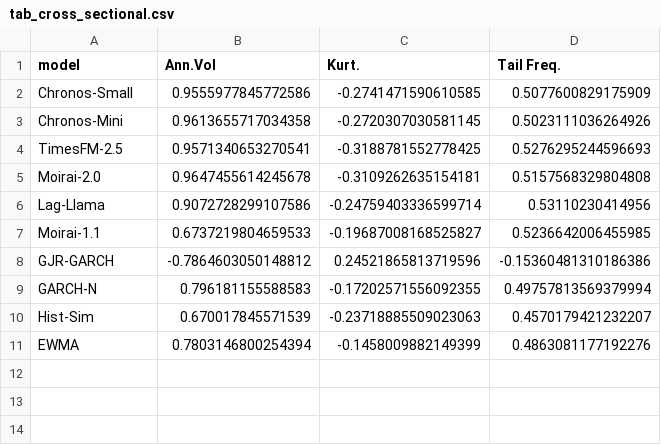
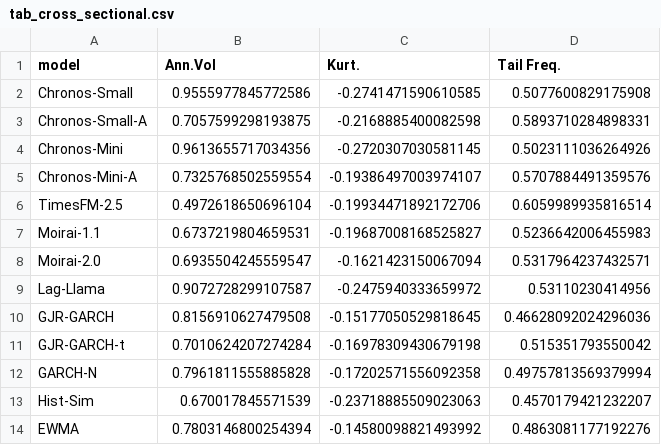
Before and after one commit to QuantLet/Conformal_Oracle, a CSV file: Quantlets/CO_cross_sectional/tab_cross_sectional.csv, drawn as a sheet.

```diff
--- a/Quantlets/CO_cross_sectional/tab_cross_sectional.csv
+++ b/Quantlets/CO_cross_sectional/tab_cross_sectional.csv
@@ -1,11 +1,14 @@
 model,Ann.Vol,Kurt.,Tail Freq.
-Chronos-Small,0.9555977845772586,-0.2741471590610585,0.5077600829175909
-Chronos-Mini,0.9613655717034358,-0.2720307030581145,0.5023111036264926
-TimesFM-2.5,0.9571340653270541,-0.3188781552778425,0.5276295244596693
-Moirai-2.0,0.9647455614245678,-0.3109262635154181,0.5157568329804808
-Lag-Llama,0.9072728299107586,-0.24759403336599714,0.53110230414956
-Moirai-1.1,0.6737219804659533,-0.19687008168525827,0.5236642006455985
-GJR-GARCH,-0.7864603050148812,0.24521865813719596,-0.15360481310186386
-GARCH-N,0.796181155588583,-0.17202571556092355,0.49757813569379994
+Chronos-Small,0.9555977845772586,-0.2741471590610585,0.5077600829175908
+Chronos-Small-A,0.7057599298193875,-0.2168885400082598,0.5893710284898331
+Chronos-Mini,0.9613655717034356,-0.2720307030581145,0.5023111036264926
+Chronos-Mini-A,0.7325768502559554,-0.19386497003974107,0.5707884491359576
+TimesFM-2.5,0.4972618650696104,-0.19934471892172706,0.6059989935816514
+Moirai-1.1,0.6737219804659531,-0.19687008168525827,0.5236642006455983
+Moirai-2.0,0.6935504245559547,-0.1621423150067094,0.5317964237432571
+Lag-Llama,0.9072728299107587,-0.2475940333659972,0.53110230414956
+GJR-GARCH,0.8156910627479508,-0.15177050529818645,0.46628092024296036
+GJR-GARCH-t,0.7010624207274284,-0.16978309430679198,0.515351793550042
+GARCH-N,0.7961811555885828,-0.17202571556092358,0.49757813569379994
 Hist-Sim,0.670017845571539,-0.23718885509023063,0.4570179421232207
-EWMA,0.7803146800254394,-0.1458009882149399,0.4863081177192276
+EWMA,0.7803146800254394,-0.14580098821493992,0.4863081177192276
```
Also changed, not shown: Quantlets/CO_diagnostic_regression/diag_regression_results.csv, Quantlets/CO_garch_conformal/tab_rolling_vs_static.csv, 9 other files.
